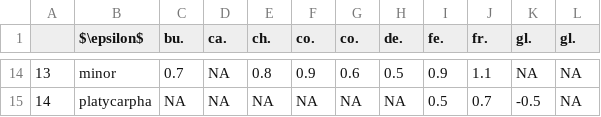
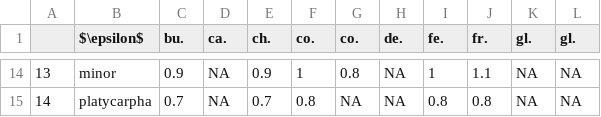
Before and after one commit to silastittes/tolerance_curves, a CSV file: derived_files/parameter_comp_matrices/e_matrix.csv, drawn as a sheet; only a part is shown, gaps mark what is left out; the diff covers the shown part only; the diff names each change by its address in the sheet, - before the commit and + after, or states it on an @@ line.

```diff
--- a/derived_files/parameter_comp_matrices/e_matrix.csv
+++ b/derived_files/parameter_comp_matrices/e_matrix.csv
-C14 (bu.): 0.7
+C14 (bu.): 0.9
-E14 (ch.): 0.8
+E14 (ch.): 0.9
-F14 (co.): 0.9
+F14 (co.): 1
-G14 (co.): 0.6
+G14 (co.): 0.8
-H14 (de.): 0.5
+H14 (de.): NA
-I14 (fe.): 0.9
+I14 (fe.): 1
-C15 (bu.): NA
+C15 (bu.): 0.7
-E15 (ch.): NA
+E15 (ch.): 0.7
-F15 (co.): NA
+F15 (co.): 0.8
-I15 (fe.): 0.5
+I15 (fe.): 0.8
-J15 (fr.): 0.7
+J15 (fr.): 0.8
-K15 (gl.): -0.5
+K15 (gl.): NA
```
Also changed, not shown: 34 edited cells elsewhere in this file, bayes/postpred_zig1_out.csv, derived_files/parameter_comp_matrices/area_matrix.csv, 41 other files.
